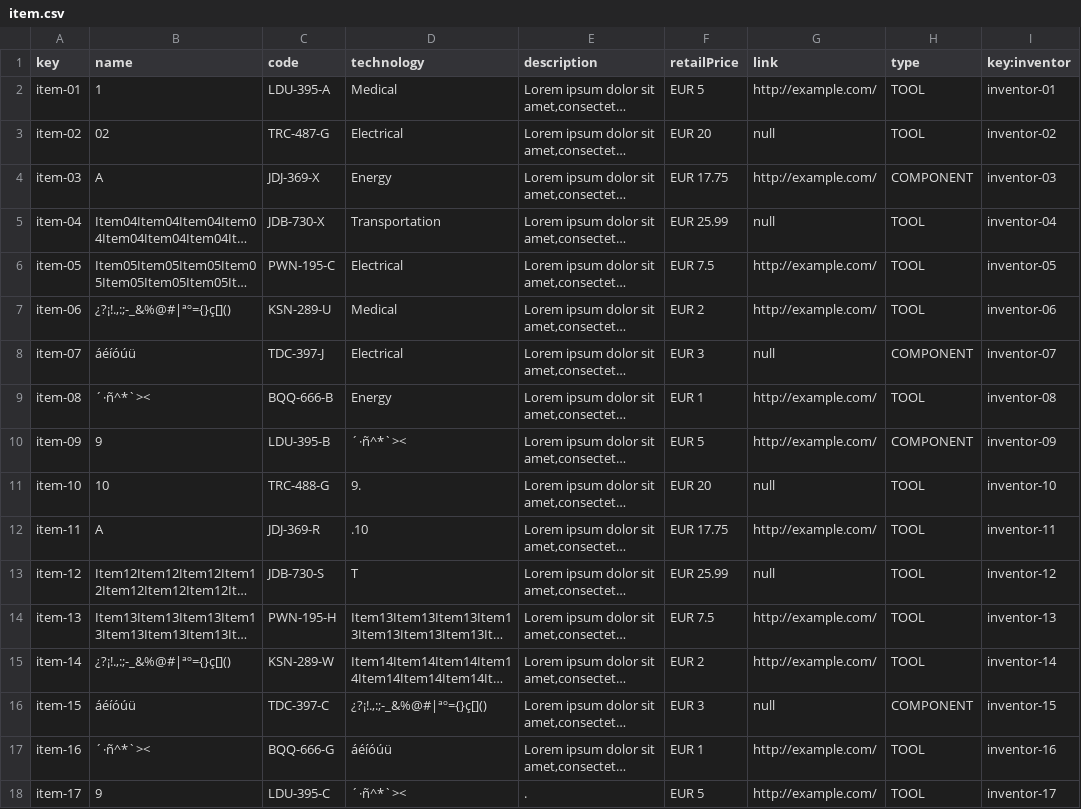
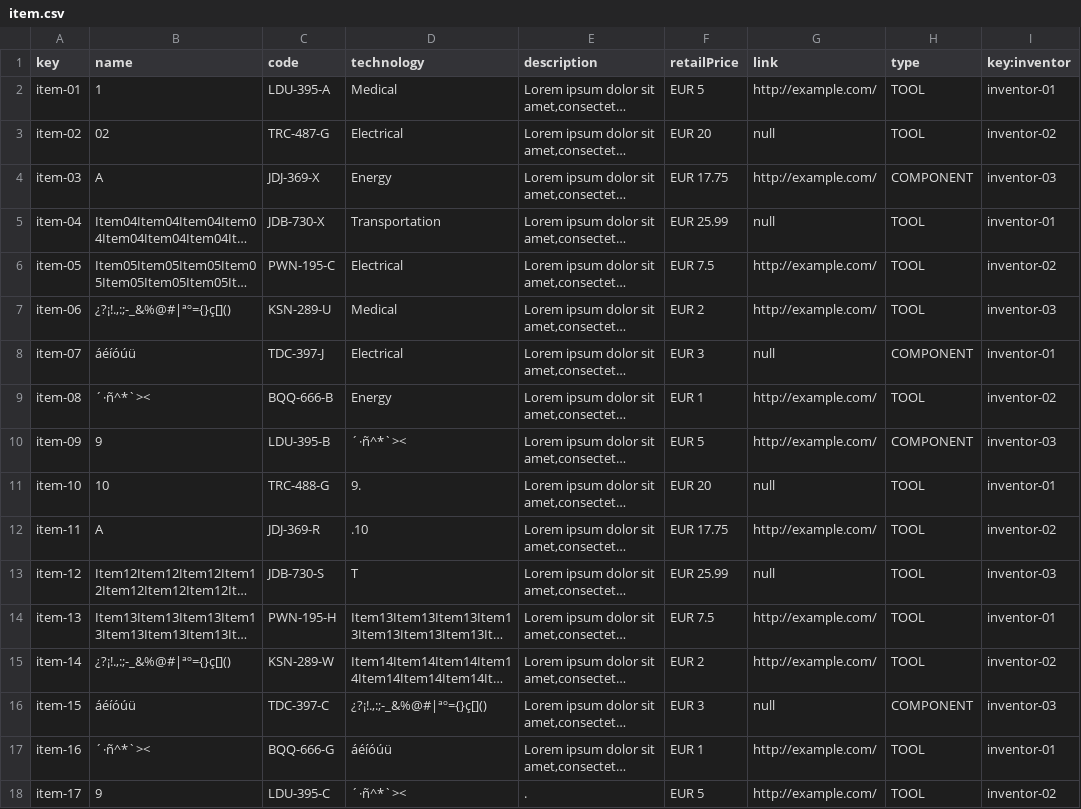
Before and after one commit to marsamber/Acme-One, a CSV file: src/main/webapp/WEB-INF/resources/sample-data/item.csv, drawn as a sheet; only a part is shown; long unchanged cells end in …; the diff covers the shown part only; the diff names each change by its address in the sheet, - before the commit and + after, or states it on an @@ line.

```diff
--- a/src/main/webapp/WEB-INF/resources/sample-data/item.csv
+++ b/src/main/webapp/WEB-INF/resources/sample-data/item.csv
-I5 (key:inventor): inventor-04
+I5 (key:inventor): inventor-01
-I6 (key:inventor): inventor-05
+I6 (key:inventor): inventor-02
-I7 (key:inventor): inventor-06
+I7 (key:inventor): inventor-03
-I8 (key:inventor): inventor-07
+I8 (key:inventor): inventor-01
-I9 (key:inventor): inventor-08
+I9 (key:inventor): inventor-02
-I10 (key:inventor): inventor-09
+I10 (key:inventor): inventor-03
-I11 (key:inventor): inventor-10
+I11 (key:inventor): inventor-01
-I12 (key:inventor): inventor-11
+I12 (key:inventor): inventor-02
-I13 (key:inventor): inventor-12
+I13 (key:inventor): inventor-03
-I14 (key:inventor): inventor-13
+I14 (key:inventor): inventor-01
-I15 (key:inventor): inventor-14
+I15 (key:inventor): inventor-02
-I16 (key:inventor): inventor-15
+I16 (key:inventor): inventor-03
-I17 (key:inventor): inventor-16
+I17 (key:inventor): inventor-01
-I18 (key:inventor): inventor-17
+I18 (key:inventor): inventor-02
```
Also changed, not shown: 20 edited cells elsewhere in this file, src/main/webapp/WEB-INF/resources/sample-data/inventor.csv, src/main/webapp/WEB-INF/resources/sample-data/patron.csv, 2 other files.
